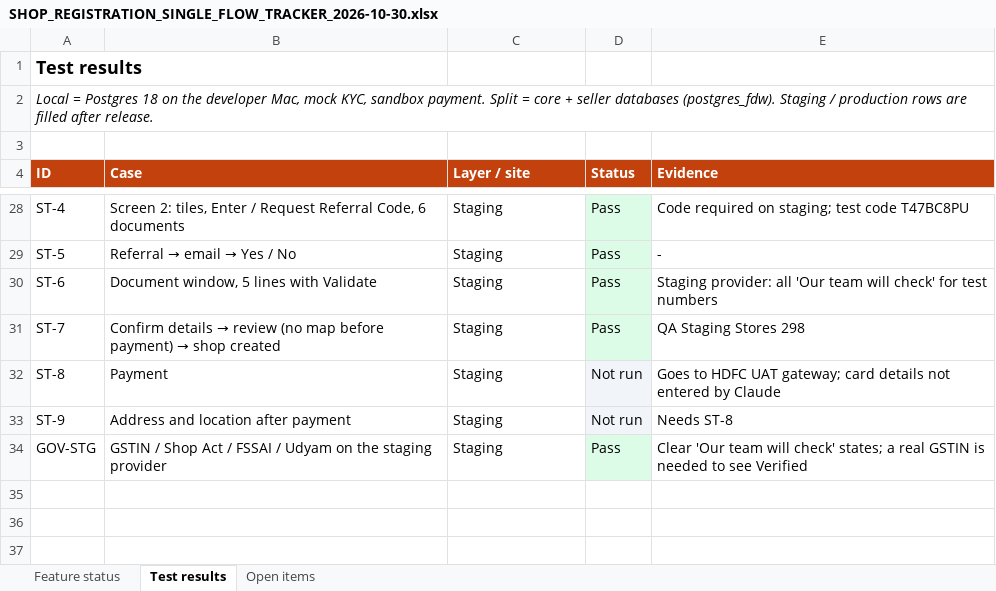
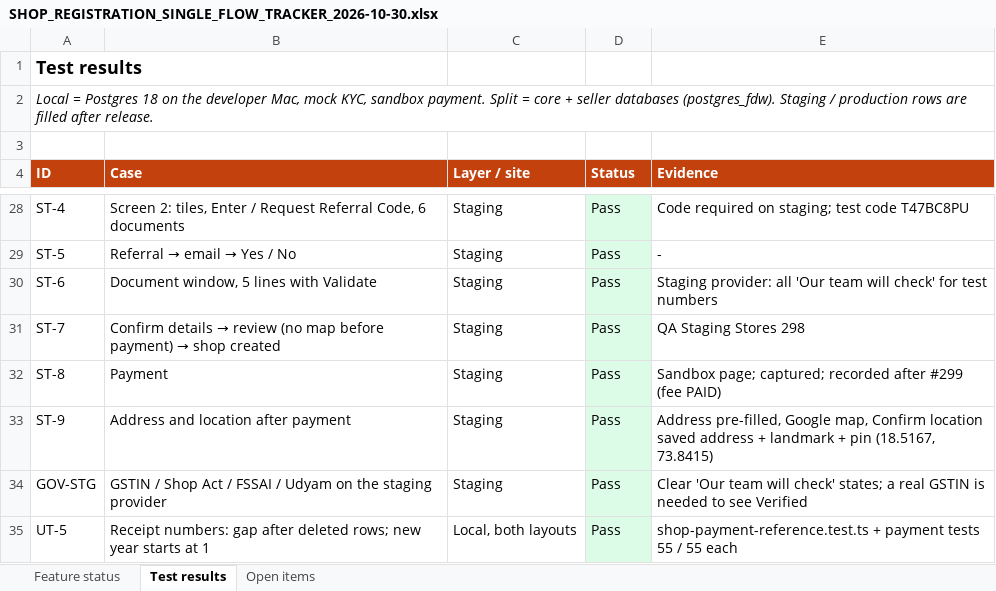
Before and after one commit to sanjaymorankar-debug/GoKesari, an Excel workbook: docs/shop-onboarding-wizard-2026-10/SHOP_REGISTRATION_SINGLE_FLOW_TRACKER_2026-10-30.xlsx, sheet Test results, drawn as a sheet; only a part is shown, gaps mark what is left out; values as stored, in another font and other column widths than the file's, no borders; the diff names each change by its address in the sheet, - before the commit and + after, or states it on an @@ line.

```diff
--- a/docs/shop-onboarding-wizard-2026-10/SHOP_REGISTRATION_SINGLE_FLOW_TRACKER_2026-10-30.xlsx (sheet Test results)
+++ b/docs/shop-onboarding-wizard-2026-10/SHOP_REGISTRATION_SINGLE_FLOW_TRACKER_2026-10-30.xlsx (sheet Test results)
-D32:D33 (Status): Not run
+D32:D33 (Status): Pass
-E32 (Evidence): Goes to HDFC UAT gateway; card details not entered by Claude
+E32 (Evidence): Sandbox page; captured; recorded after #299 (fee PAID)
-E33 (Evidence): Needs ST-8
+E33 (Evidence): Address pre-filled, Google map, Confirm location saved address + landmark + pin (18.5167, 73.8415)
+row 35: UT-5 | Receipt numbers: gap after deleted rows; new year starts at 1 | Local, both layouts | Pass | shop-payment-reference.test.ts + payment tests 55 / 55 each
```
Also changed, not shown: sheet Feature status, sheet Open items, 1 other file.
